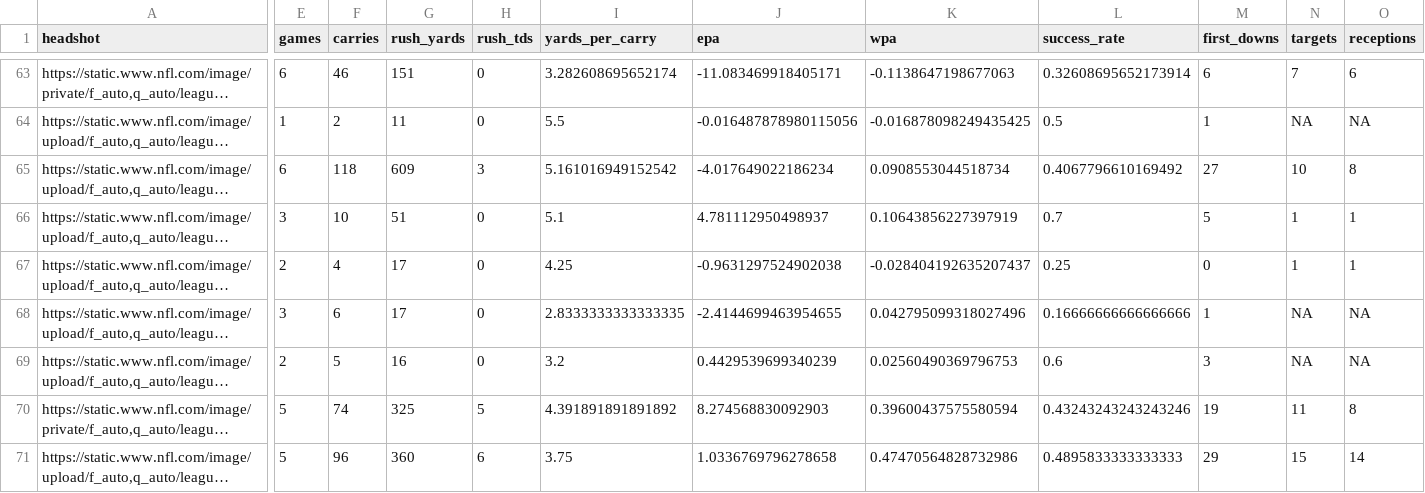
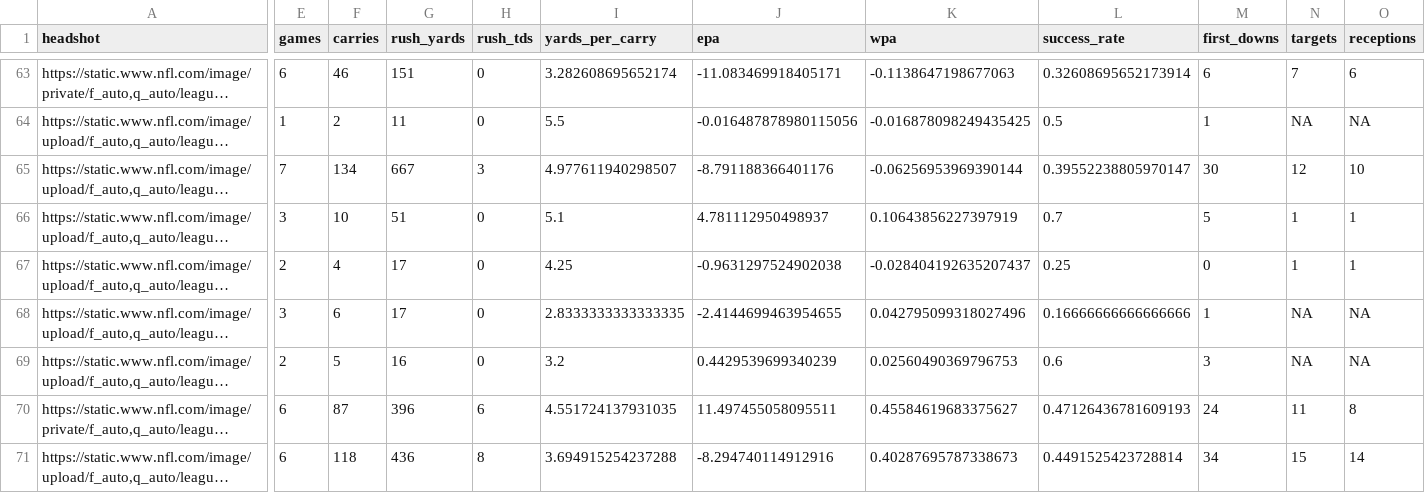
Before and after one commit to trashduty/fantasy_player_data, a CSV file: Data/rb_data.csv, drawn as a sheet; only a part is shown, gaps mark what is left out; long unchanged cells end in …; the diff covers the shown part only; the diff names each change by its address in the sheet, - before the commit and + after, or states it on an @@ line.

```diff
--- a/Data/rb_data.csv
+++ b/Data/rb_data.csv
-E65 (games): 6
+E65 (games): 7
-F65 (carries): 118
+F65 (carries): 134
-G65 (rush_yards): 609
+G65 (rush_yards): 667
-I65 (yards_per_carry): 5.161016949152542
+I65 (yards_per_carry): 4.977611940298507
-J65 (epa): -4.017649022186234
+J65 (epa): -8.791188366401176
-K65 (wpa): 0.0908553044518734
+K65 (wpa): -0.06256953969390144
-L65 (success_rate): 0.4067796610169492
+L65 (success_rate): 0.39552238805970147
-M65 (first_downs): 27
+M65 (first_downs): 30
-N65 (targets): 10
+N65 (targets): 12
-O65 (receptions): 8
+O65 (receptions): 10
-E70:E71 (games): 5
+E70:E71 (games): 6
-F70 (carries): 74
+F70 (carries): 87
-G70 (rush_yards): 325
+G70 (rush_yards): 396
-H70 (rush_tds): 5
+H70 (rush_tds): 6
-I70 (yards_per_carry): 4.391891891891892
+I70 (yards_per_carry): 4.551724137931035
-J70 (epa): 8.274568830092903
+J70 (epa): 11.497455058095511
-K70 (wpa): 0.39600437575580594
+K70 (wpa): 0.45584619683375627
-L70 (success_rate): 0.43243243243243246
+L70 (success_rate): 0.47126436781609193
-M70 (first_downs): 19
+M70 (first_downs): 24
-F71 (carries): 96
+F71 (carries): 118
-G71 (rush_yards): 360
+G71 (rush_yards): 436
-H71 (rush_tds): 6
+H71 (rush_tds): 8
-I71 (yards_per_carry): 3.75
+I71 (yards_per_carry): 3.694915254237288
-J71 (epa): 1.0336769796278658
+J71 (epa): -8.294740114912916
-K71 (wpa): 0.47470564828732986
+K71 (wpa): 0.40287695787338673
-L71 (success_rate): 0.4895833333333333
+L71 (success_rate): 0.4491525423728814
-M71 (first_downs): 29
+M71 (first_downs): 34
```
Also changed, not shown: 132 edited cells elsewhere in this file, Data/qb_data.csv, Data/wr_data.csv.
